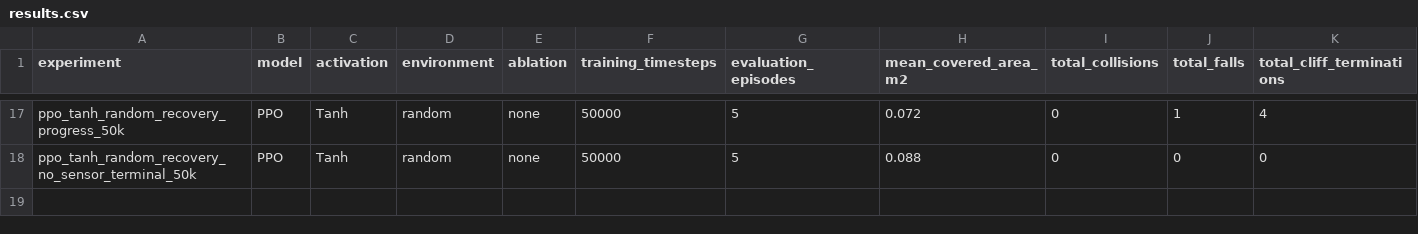
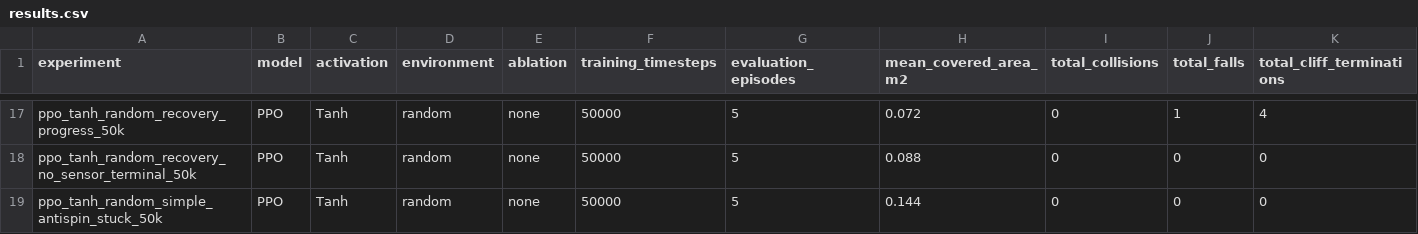
Before and after one commit to raviabreu8/Base2, a CSV file: thymio_rl_template/controllers/thymio_rl_controller/results/results.csv, drawn as a sheet; only a part is shown, gaps mark what is left out; rows hold the shown columns only; the diff names each change by its address in the sheet, - before the commit and + after, or states it on an @@ line.

Commit message:
ppo_tanh_random_simple_antispin_stuck_50k

```diff
--- a/thymio_rl_template/controllers/thymio_rl_controller/results/results.csv
+++ b/thymio_rl_template/controllers/thymio_rl_controller/results/results.csv
+row 19: ppo_tanh_random_simple_antispin_stuck_50k | PPO | Tanh | random | none | 50000 | 5 | 0.144 | 0 | 0 | 0
```
Also changed, not shown: 2 other files.
